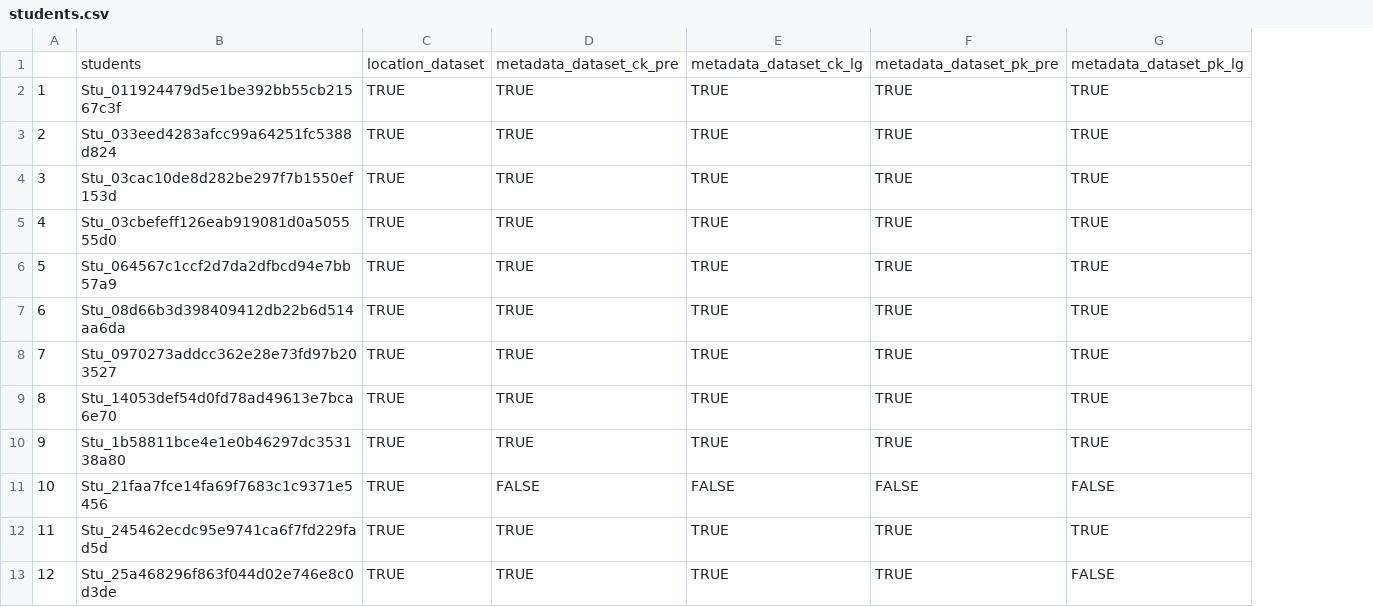
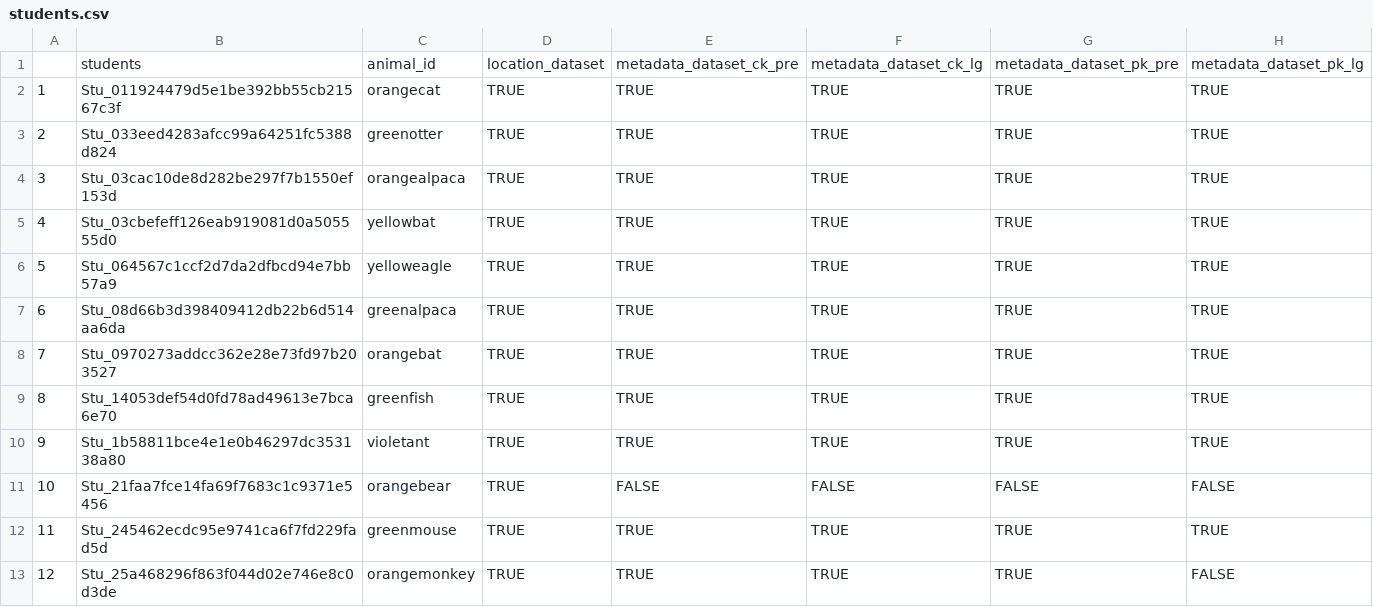
Before and after one commit to ashiqwisc/shamya_collab, a CSV file: datasets/students.csv, drawn as a sheet; only a part is shown; the diff names each change by its address in the sheet, - before the commit and + after, or states it on an @@ line.

Commit message:
Slight tweak to students.csv
Showing "animalcolor" IDs as well

```diff
--- a/datasets/students.csv
+++ b/datasets/students.csv
+column C, rows 1-13: animal_id | orangecat | greenotter | orangealpaca | yellowbat | yelloweagle | greenalpaca | orangebat | greenfish | violetant | orangebear | greenmouse | orangemonkey
```
Also changed, not shown: 4 other files.
